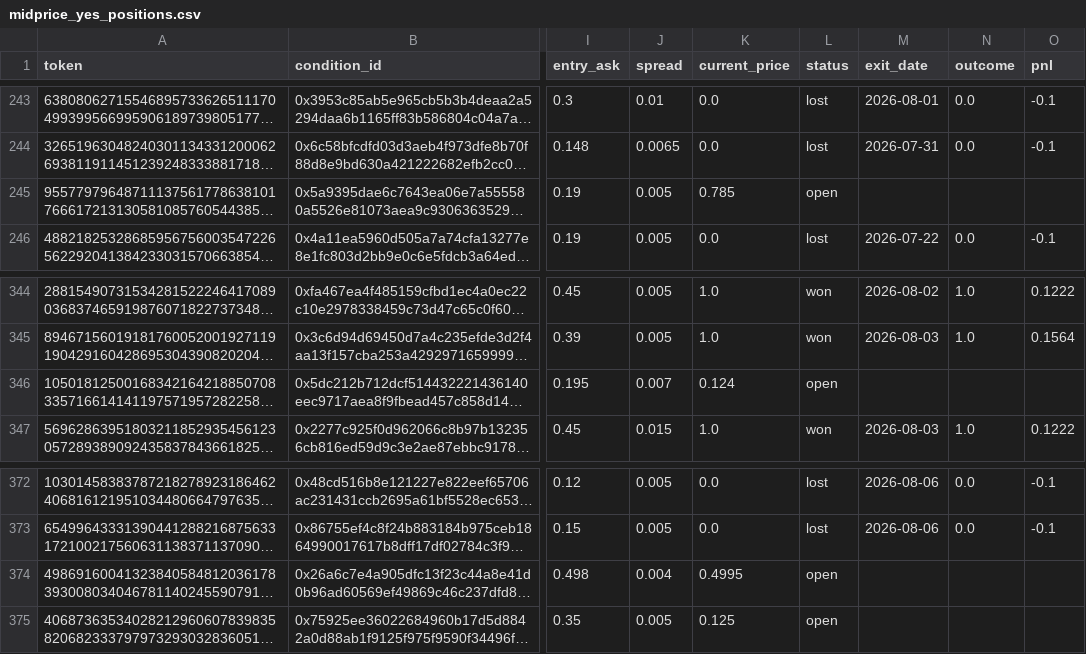
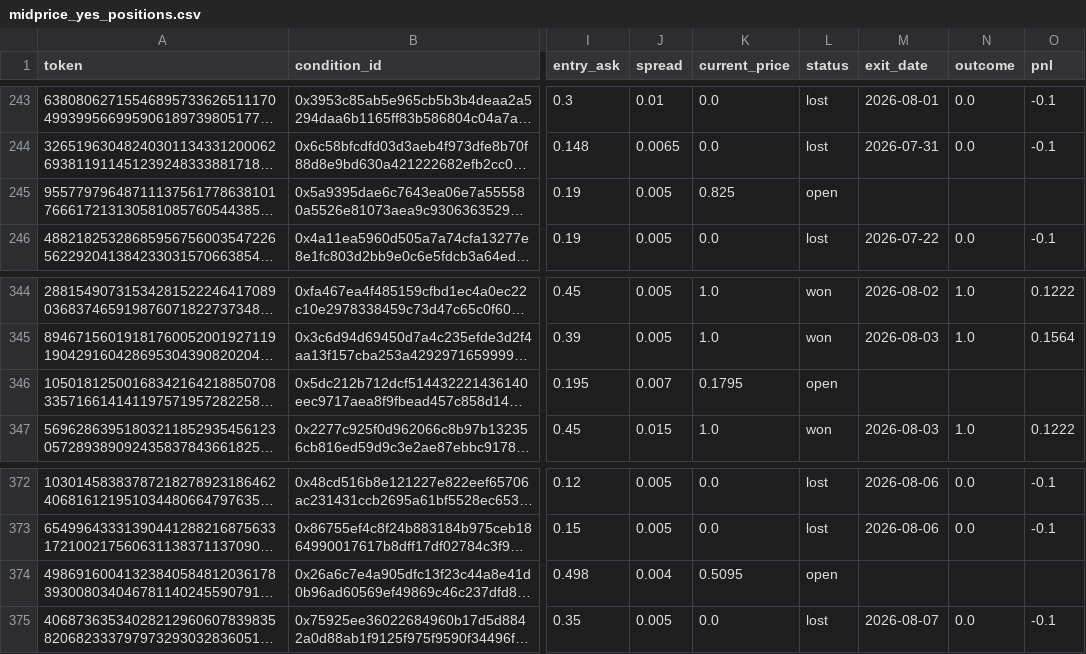
Before and after one commit to skanderbellil/Bayes-ically-Rich, a CSV file: data/paper_trade/midprice_yes_positions.csv, drawn as a sheet; only a part is shown, gaps mark what is left out; long unchanged cells end in …; the diff names each change by its address in the sheet, - before the commit and + after, or states it on an @@ line.

Commit message:
paper-trade: update 2026-08-07_03:29

```diff
--- a/data/paper_trade/midprice_yes_positions.csv
+++ b/data/paper_trade/midprice_yes_positions.csv
-K245 (current_price): 0.785
+K245 (current_price): 0.825
-K346 (current_price): 0.124
+K346 (current_price): 0.1795
-K374 (current_price): 0.4995
+K374 (current_price): 0.5095
-K375 (current_price): 0.125
+K375 (current_price): 0.0
-L375 (status): open
+L375 (status): lost
-M375 (exit_date): (empty)
+M375 (exit_date): 2026-08-07
-N375 (outcome): (empty)
+N375 (outcome): 0.0
-O375 (pnl): (empty)
+O375 (pnl): -0.1
```
Also changed, not shown: data/paper_trade/dip_confirm_positions.csv, data/paper_trade/midprice_yes_10_20_positions.csv, 12 other files.
